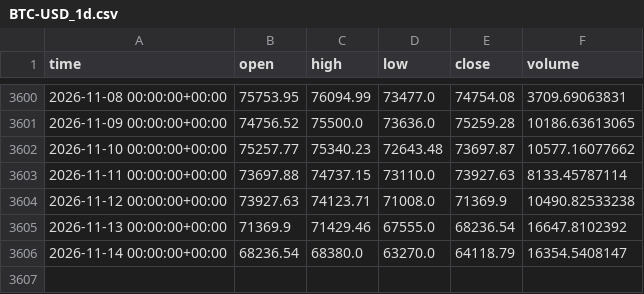
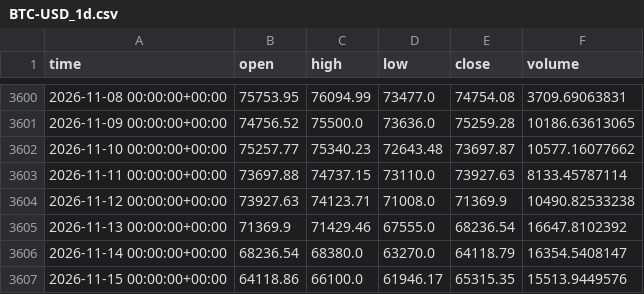
Before and after one commit to clairejhdaifu-collab/Aplus, a CSV file: crypto_bot/data/BTC-USD_1d.csv, drawn as a sheet; only a part is shown, gaps mark what is left out.

Commit message:
crypto-bot: 2026-11-16 signal

```diff
--- a/crypto_bot/data/BTC-USD_1d.csv
+++ b/crypto_bot/data/BTC-USD_1d.csv
@@ -3606 +3606,2 @@ time,open,high,low,close,volume
 2026-11-14 00:00:00+00:00,68236.54,68380.0,63270.0,64118.79,16354.5408147
+2026-11-15 00:00:00+00:00,64118.86,66100.0,61946.17,65315.35,15513.9449576
```
Also changed, not shown: crypto_bot/data/ETH-USD_1d.csv, 2 other files.
